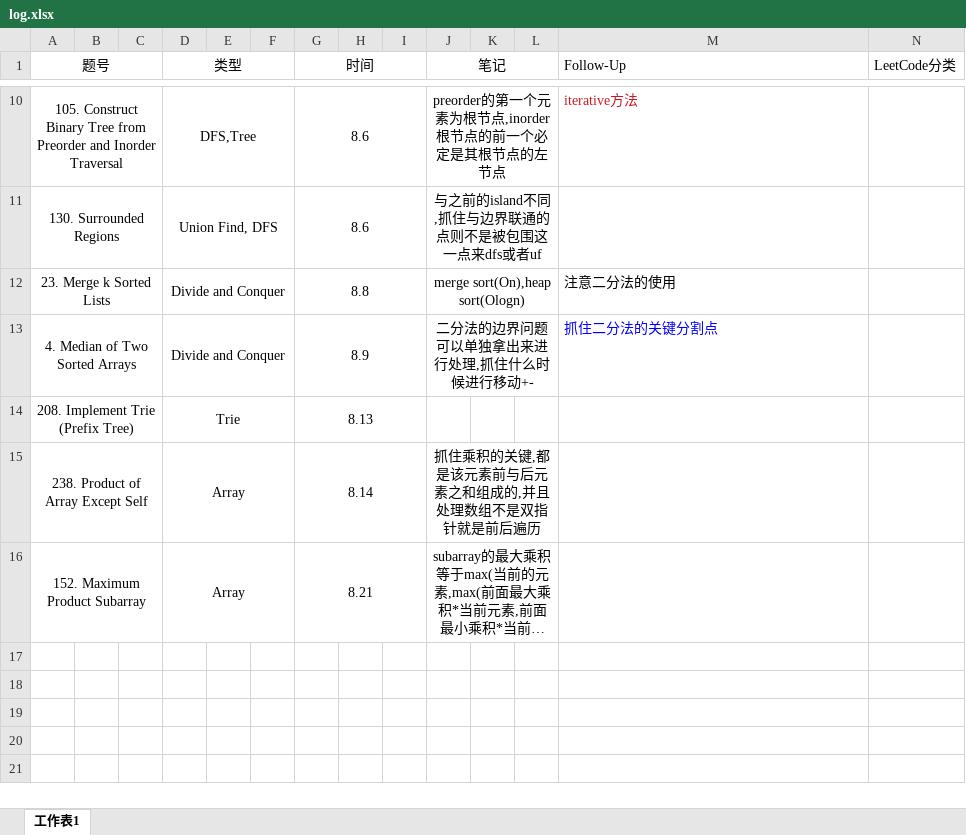
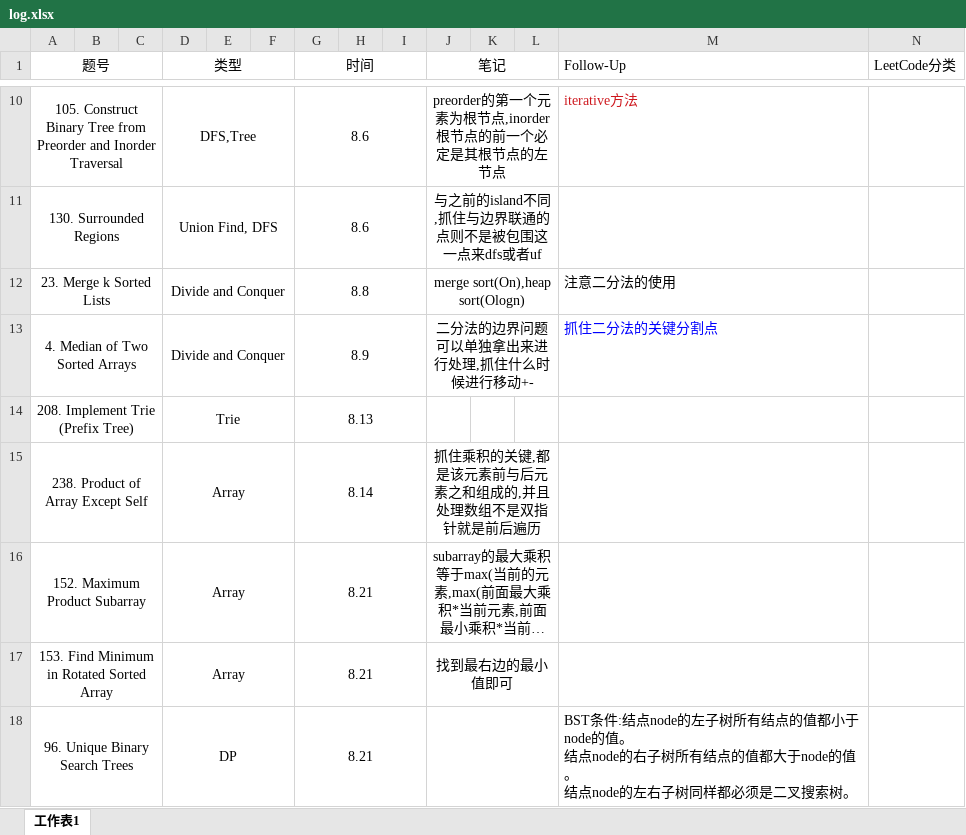
Before and after one commit to raymondlingxiao/LeetCode_New, an Excel workbook: log.xlsx, sheet 工作表1, drawn as a sheet; only a part is shown, gaps mark what is left out; long unchanged cells end in …; values as stored, in another font and other column widths than the file's, no borders; ↵ is a line break in a cell; the diff names each change by its address in the sheet, - before the commit and + after, or states it on an @@ line.

```diff
--- a/log.xlsx (sheet 工作表1)
+++ b/log.xlsx (sheet 工作表1)
+row 17: 153. Find Minimum in Rotated Sorted Array |  |  | Array |  |  | 8.21 |  |  | 找到最右边的最小值即可
+row 18: 96. Unique Binary Search Trees |  |  | DP |  |  | 8.21 |  |  |  |  |  | BST条件:结点node的左子树所有结点的值都小于node的值。 ↵ 结点node的右子树所有结点的值都大于node的值。 ↵ 结点node的左右子树同样都必须是二叉搜索树。
```
Also changed, not shown: 1 other file.
